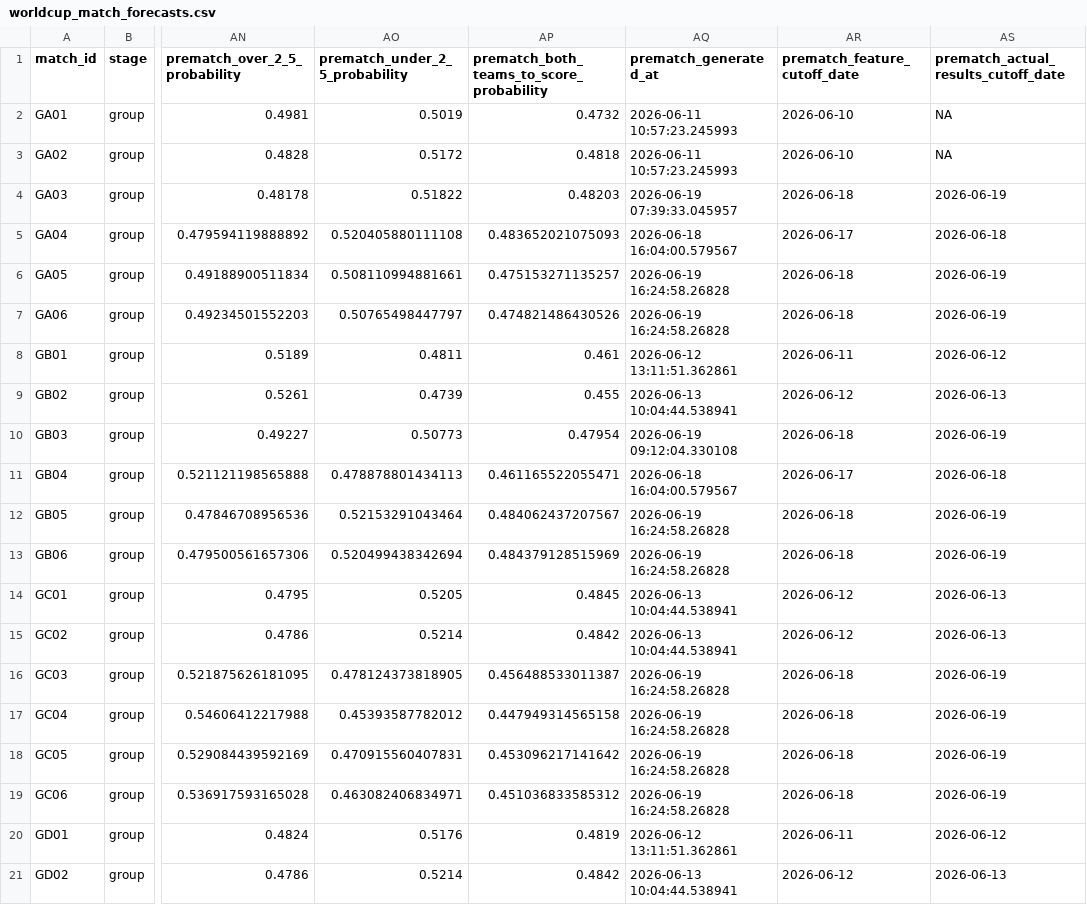
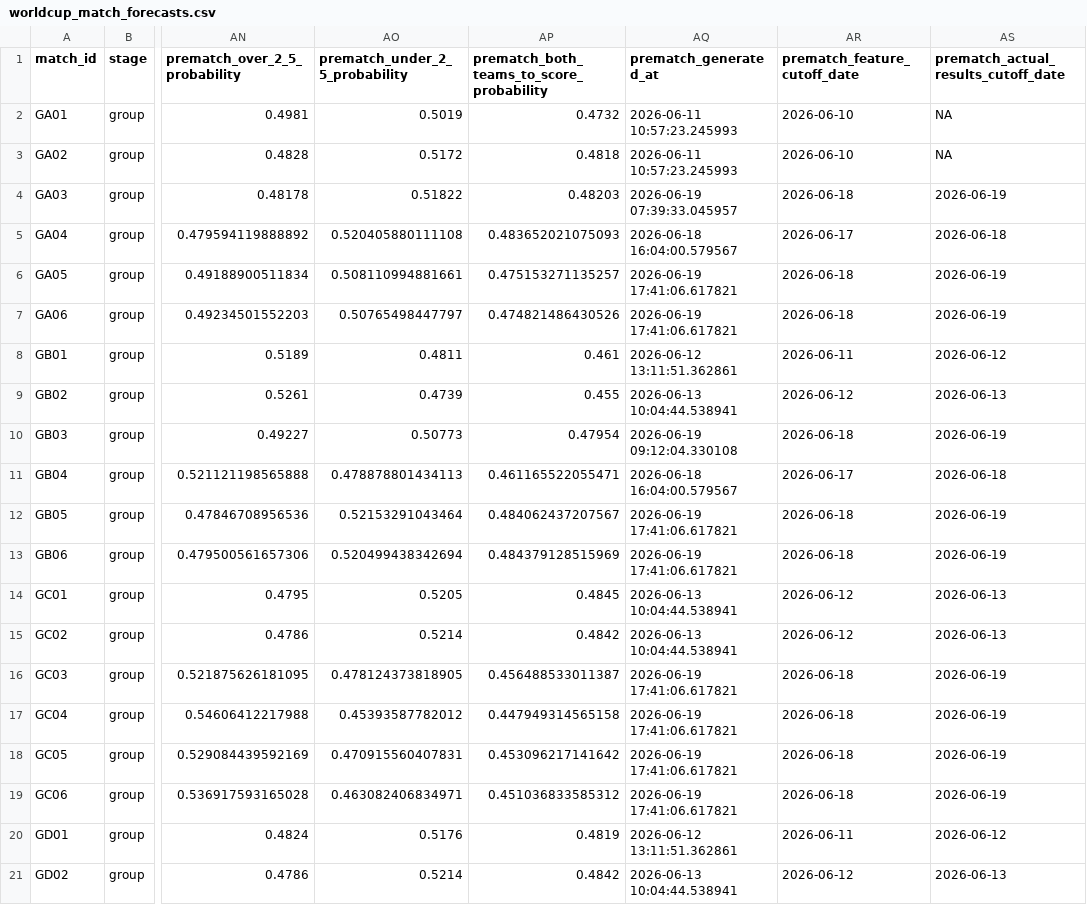
Before and after one commit to DavidZenz/xGelo, a CSV file: outputs/dashboard/worldcup_match_forecasts.csv, drawn as a sheet; only a part is shown, gaps mark what is left out; the diff covers the shown part only; the diff names each change by its address in the sheet, - before the commit and + after, or states it on an @@ line.

Commit message:
Auto-update WC2026 dashboard 2026-06-19

```diff
--- a/outputs/dashboard/worldcup_match_forecasts.csv
+++ b/outputs/dashboard/worldcup_match_forecasts.csv
-AQ6:AQ7 (prematch_generated_at): 2026-06-19 16:24:58.26828
+AQ6:AQ7 (prematch_generated_at): 2026-06-19 17:41:06.617821
-AQ12:AQ13 (prematch_generated_at): 2026-06-19 16:24:58.26828
+AQ12:AQ13 (prematch_generated_at): 2026-06-19 17:41:06.617821
-AQ16:AQ19 (prematch_generated_at): 2026-06-19 16:24:58.26828
+AQ16:AQ19 (prematch_generated_at): 2026-06-19 17:41:06.617821
```
Also changed, not shown: 36 edited cells elsewhere in this file, outputs/dashboard/worldcup_bracket_paths.csv, outputs/dashboard/worldcup_bracket_prematch_forecasts.csv, 11 other files.
